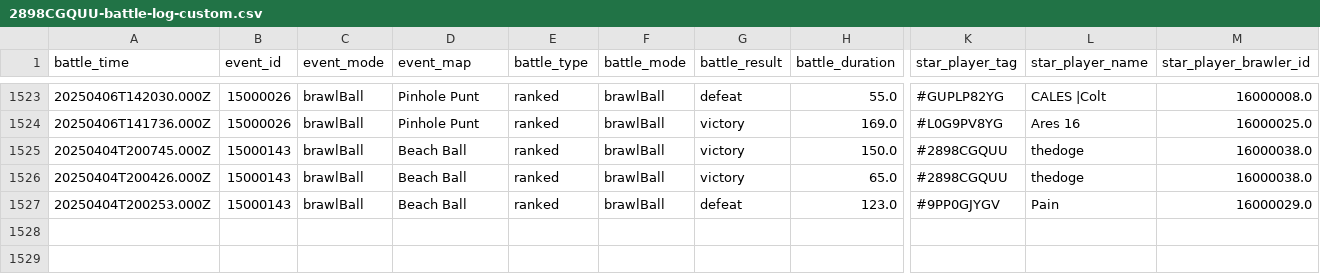
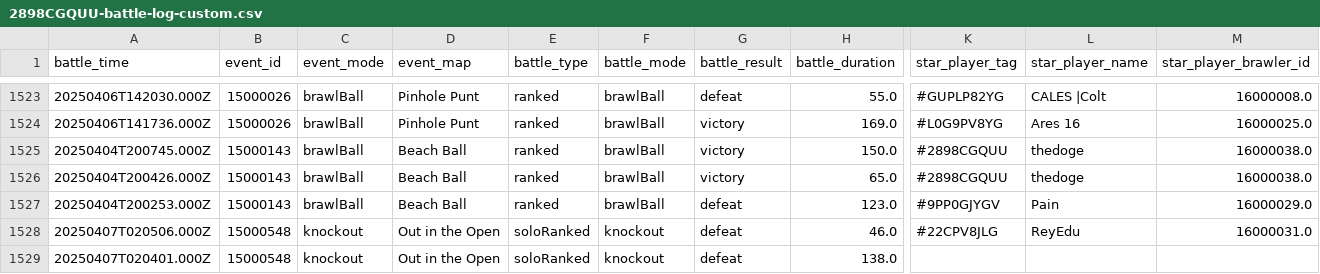
Before and after one commit to connorli18/brawl-stats, a CSV file: created-logs-per-player/2898CGQUU-battle-log-custom.csv, drawn as a sheet; only a part is shown, gaps mark what is left out; rows hold the shown columns only; the diff names each change by its address in the sheet, - before the commit and + after, or states it on an @@ line.

```diff
--- a/created-logs-per-player/2898CGQUU-battle-log-custom.csv
+++ b/created-logs-per-player/2898CGQUU-battle-log-custom.csv
+row 1528: 20250407T020506.000Z | 15000548 | knockout | Out in the Open | soloRanked | knockout | defeat | 46.0 | #22CPV8JLG | ReyEdu | 16000031.0
+row 1529: 20250407T020401.000Z | 15000548 | knockout | Out in the Open | soloRanked | knockout | defeat | 138.0
```
Also changed, not shown: created-logs-per-player/2LV0PLP8G-battle-log-custom.csv, created-logs-per-player/LQQYGCV29-battle-log-custom.csv, 23 other files.
